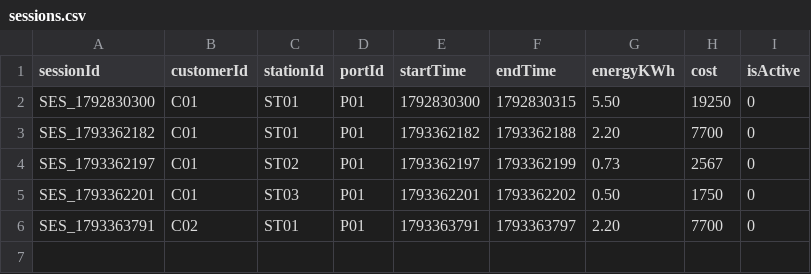
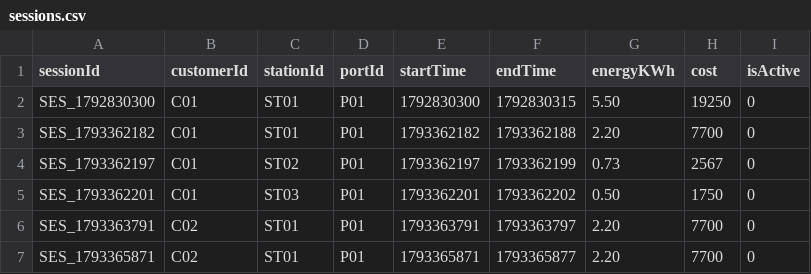
Before and after one commit to tunawild/PBL2_OOP, a CSV file: Data/sessions.csv, drawn as a sheet; the diff names each change by its address in the sheet, - before the commit and + after, or states it on an @@ line.

```diff
--- a/Data/sessions.csv
+++ b/Data/sessions.csv
+row 7: SES_1793365871 | C02 | ST01 | P01 | 1793365871 | 1793365877 | 2.20 | 7700 | 0
```
Also changed, not shown: Data/invoices.csv, 7 other files.
